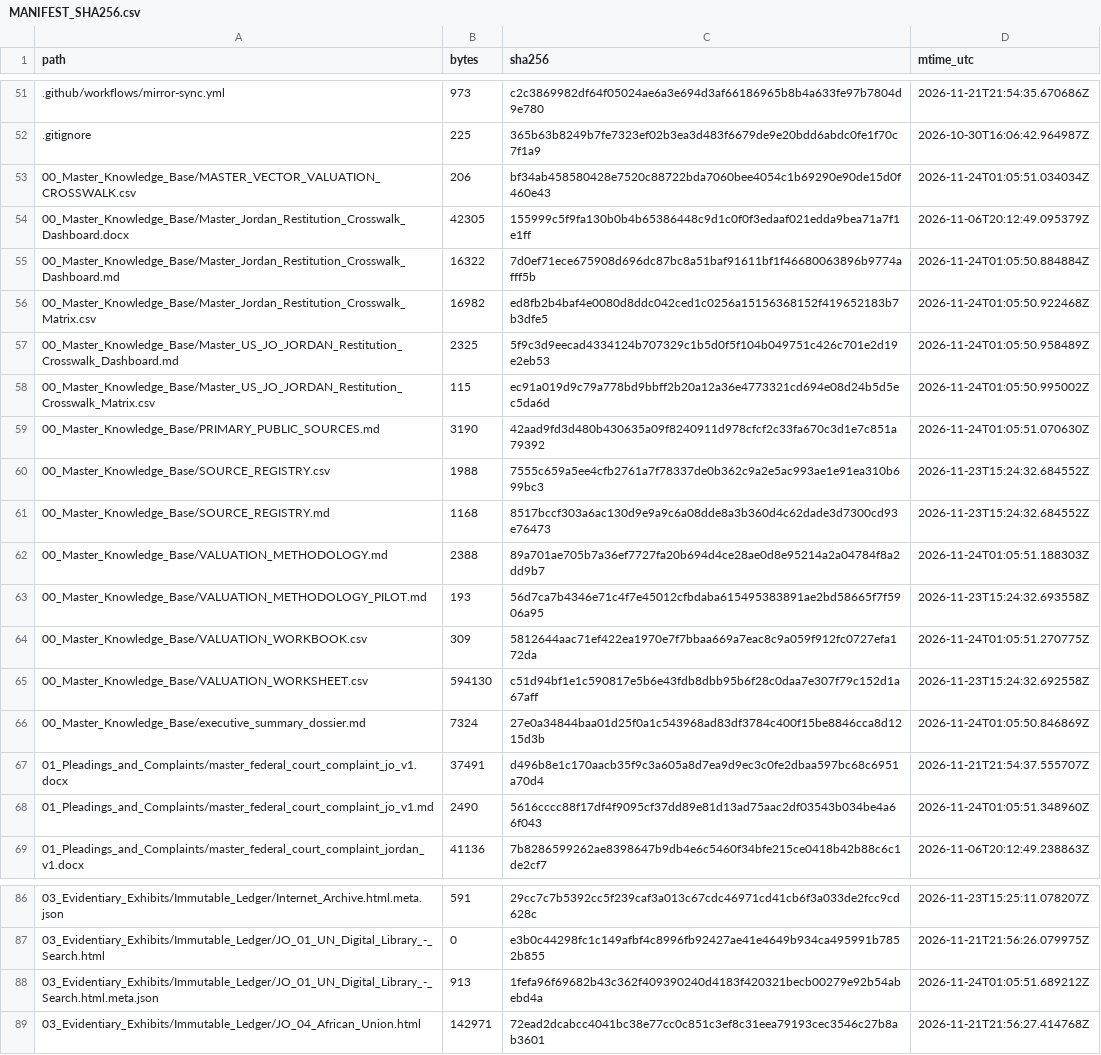
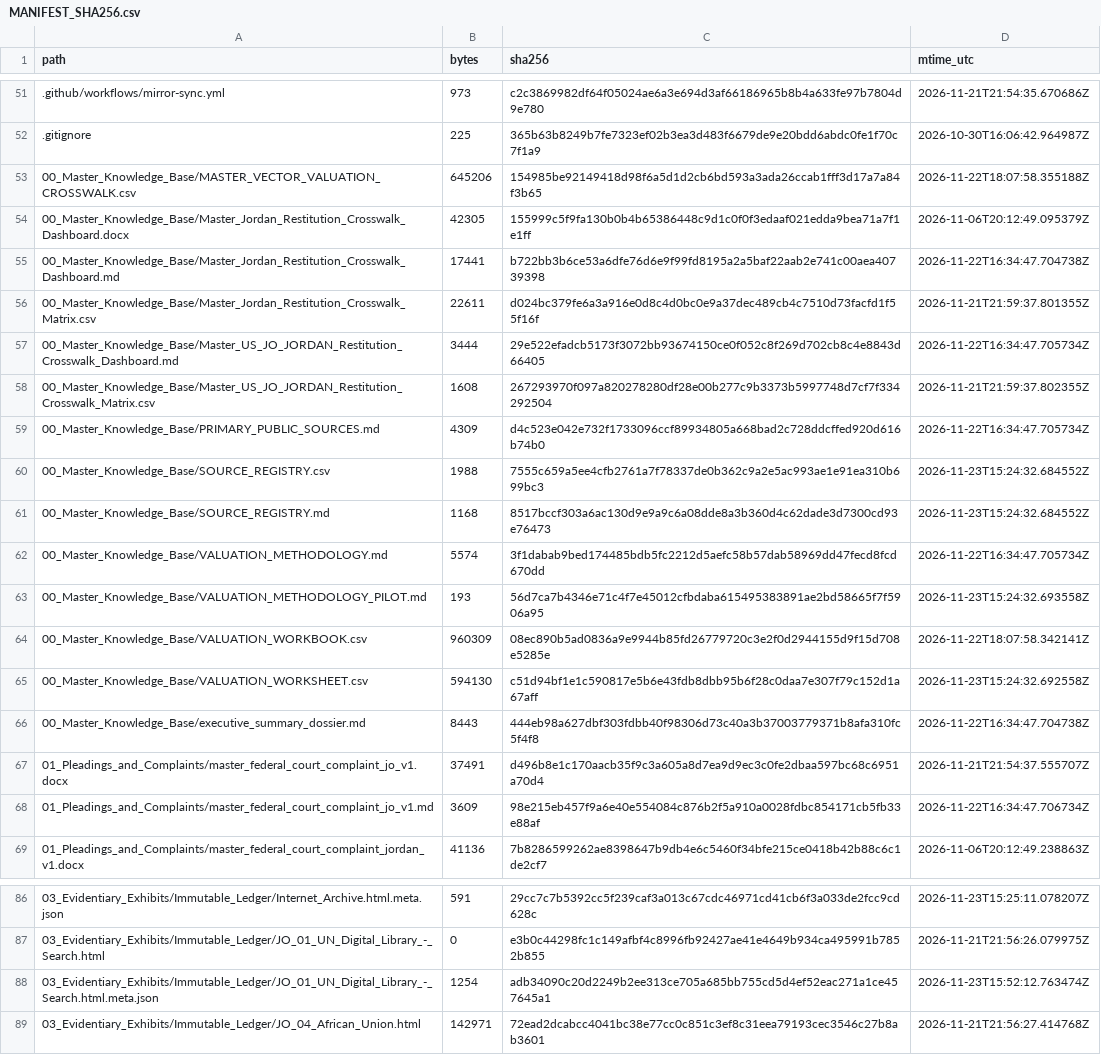
Before and after one commit to GlobalRestitutionAlliance/asia-us-jo-jordan-master-litigation, a CSV file: 99_Archives_and_Manifests/MANIFEST_SHA256.csv, drawn as a sheet; only a part is shown, gaps mark what is left out; the diff covers the shown part only.

```diff
--- a/99_Archives_and_Manifests/MANIFEST_SHA256.csv
+++ b/99_Archives_and_Manifests/MANIFEST_SHA256.csv
@@ -52,18 +52,18 @@ path,bytes,sha256,mtime_utc
 .gitignore,225,365b63b8249b7fe7323ef02b3ea3d483f6679de9e20bdd6abdc0fe1f70c7f1a9,2026-10-30T16:06:42.964987Z
-00_Master_Knowledge_Base/MASTER_VECTOR_VALUATION_CROSSWALK.csv,206,bf34ab458580428e7520c88722bda7060bee4054c1b69290e90de15d0f460e43,2026-11-24T01:05:51.034034Z
+00_Master_Knowledge_Base/MASTER_VECTOR_VALUATION_CROSSWALK.csv,645206,154985be92149418d98f6a5d1d2cb6bd593a3ada26ccab1fff3d17a7a84f3b65,2026-11-22T18:07:58.355188Z
 00_Master_Knowledge_Base/Master_Jordan_Restitution_Crosswalk_Dashboard.docx,42305,155999c5f9fa130b0b4b65386448c9d1c0f0f3edaaf021edda9bea71a7f1e1ff,2026-11-06T20:12:49.095379Z
-00_Master_Knowledge_Base/Master_Jordan_Restitution_Crosswalk_Dashboard.md,16322,7d0ef71ece675908d696dc87bc8a51baf91611bf1f46680063896b9774afff5b,2026-11-24T01:05:50.884884Z
-00_Master_Knowledge_Base/Master_Jordan_Restitution_Crosswalk_Matrix.csv,16982,ed8fb2b4baf4e0080d8ddc042ced1c0256a15156368152f419652183b7b3dfe5,2026-11-24T01:05:50.922468Z
-00_Master_Knowledge_Base/Master_US_JO_JORDAN_Restitution_Crosswalk_Dashboard.md,2325,5f9c3d9eecad4334124b707329c1b5d0f5f104b049751c426c701e2d19e2eb53,2026-11-24T01:05:50.958489Z
-00_Master_Knowledge_Base/Master_US_JO_JORDAN_Restitution_Crosswalk_Matrix.csv,115,ec91a019d9c79a778bd9bbff2b20a12a36e4773321cd694e08d24b5d5ec5da6d,2026-11-24T01:05:50.995002Z
-00_Master_Knowledge_Base/PRIMARY_PUBLIC_SOURCES.md,3190,42aad9fd3d480b430635a09f8240911d978cfcf2c33fa670c3d1e7c851a79392,2026-11-24T01:05:51.070630Z
+00_Master_Knowledge_Base/Master_Jordan_Restitution_Crosswalk_Dashboard.md,17441,b722bb3b6ce53a6dfe76d6e9f99fd8195a2a5baf22aab2e741c00aea40739398,2026-11-22T16:34:47.704738Z
+00_Master_Knowledge_Base/Master_Jordan_Restitution_Crosswalk_Matrix.csv,22611,d024bc379fe6a3a916e0d8c4d0bc0e9a37dec489cb4c7510d73facfd1f55f16f,2026-11-21T21:59:37.801355Z
+00_Master_Knowledge_Base/Master_US_JO_JORDAN_Restitution_Crosswalk_Dashboard.md,3444,29e522efadcb5173f3072bb93674150ce0f052c8f269d702cb8c4e8843d66405,2026-11-22T16:34:47.705734Z
+00_Master_Knowledge_Base/Master_US_JO_JORDAN_Restitution_Crosswalk_Matrix.csv,1608,267293970f097a820278280df28e00b277c9b3373b5997748d7cf7f334292504,2026-11-21T21:59:37.802355Z
+00_Master_Knowledge_Base/PRIMARY_PUBLIC_SOURCES.md,4309,d4c523e042e732f1733096ccf89934805a668bad2c728ddcffed920d616b74b0,2026-11-22T16:34:47.705734Z
 00_Master_Knowledge_Base/SOURCE_REGISTRY.csv,1988,7555c659a5ee4cfb2761a7f78337de0b362c9a2e5ac993ae1e91ea310b699bc3,2026-11-23T15:24:32.684552Z
 00_Master_Knowledge_Base/SOURCE_REGISTRY.md,1168,8517bccf303a6ac130d9e9a9c6a08dde8a3b360d4c62dade3d7300cd93e76473,2026-11-23T15:24:32.684552Z
-00_Master_Knowledge_Base/VALUATION_METHODOLOGY.md,2388,89a701ae705b7a36ef7727fa20b694d4ce28ae0d8e95214a2a04784f8a2dd9b7,2026-11-24T01:05:51.188303Z
+00_Master_Knowledge_Base/VALUATION_METHODOLOGY.md,5574,3f1dabab9bed174485bdb5fc2212d5aefc58b57dab58969dd47fecd8fcd670dd,2026-11-22T16:34:47.705734Z
 00_Master_Knowledge_Base/VALUATION_METHODOLOGY_PILOT.md,193,56d7ca7b4346e71c4f7e45012cfbdaba615495383891ae2bd58665f7f5906a95,2026-11-23T15:24:32.693558Z
-00_Master_Knowledge_Base/VALUATION_WORKBOOK.csv,309,5812644aac71ef422ea1970e7f7bbaa669a7eac8c9a059f912fc0727efa172da,2026-11-24T01:05:51.270775Z
+00_Master_Knowledge_Base/VALUATION_WORKBOOK.csv,960309,08ec890b5ad0836a9e9944b85fd26779720c3e2f0d2944155d9f15d708e5285e,2026-11-22T18:07:58.342141Z
 00_Master_Knowledge_Base/VALUATION_WORKSHEET.csv,594130,c51d94bf1e1c590817e5b6e43fdb8dbb95b6f28c0daa7e307f79c152d1a67aff,2026-11-23T15:24:32.692558Z
-00_Master_Knowledge_Base/executive_summary_dossier.md,7324,27e0a34844baa01d25f0a1c543968ad83df3784c400f15be8846cca8d1215d3b,2026-11-24T01:05:50.846869Z
+00_Master_Knowledge_Base/executive_summary_dossier.md,8443,444eb98a627dbf303fdbb40f98306d73c40a3b37003779371b8afa310fc5f4f8,2026-11-22T16:34:47.704738Z
 01_Pleadings_and_Complaints/master_federal_court_complaint_jo_v1.docx,37491,d496b8e1c170aacb35f9c3a605a8d7ea9d9ec3c0fe2dbaa597bc68c6951a70d4,2026-11-21T21:54:37.555707Z
-01_Pleadings_and_Complaints/master_federal_court_complaint_jo_v1.md,2490,5616cccc88f17df4f9095cf37dd89e81d13ad75aac2df03543b034be4a66f043,2026-11-24T01:05:51.348960Z
+01_Pleadings_and_Complaints/master_federal_court_complaint_jo_v1.md,3609,98e215eb457f9a6e40e554084c876b2f5a910a0028fdbc854171cb5fb33e88af,2026-11-22T16:34:47.706734Z
 01_Pleadings_and_Complaints/master_federal_court_complaint_jordan_v1.docx,41136,7b8286599262ae8398647b9db4e6c5460f34bfe215ce0418b42b88c6c1de2cf7,2026-11-06T20:12:49.238863Z
@@ -87,3 +87,3 @@ path,bytes,sha256,mtime_utc
 03_Evidentiary_Exhibits/Immutable_Ledger/JO_01_UN_Digital_Library_-_Search.html,0,e3b0c44298fc1c149afbf4c8996fb92427ae41e4649b934ca495991b7852b855,2026-11-21T21:56:26.079975Z
-03_Evidentiary_Exhibits/Immutable_Ledger/JO_01_UN_Digital_Library_-_Search.html.meta.json,913,1fefa96f69682b43c362f409390240d4183f420321becb00279e92b54abebd4a,2026-11-24T01:05:51.689212Z
+03_Evidentiary_Exhibits/Immutable_Ledger/JO_01_UN_Digital_Library_-_Search.html.meta.json,1254,adb34090c20d2249b2ee313ce705a685bb755cd5d4ef52eac271a1ce457645a1,2026-11-23T15:52:12.763474Z
 03_Evidentiary_Exhibits/Immutable_Ledger/JO_04_African_Union.html,142971,72ead2dcabcc4041bc38e77cc0c851c3ef8c31eea79193cec3546c27b8ab3601,2026-11-21T21:56:27.414768Z
```
Also changed, not shown: 32 edited cells elsewhere in this file, 00_Master_Knowledge_Base/Master_Jordan_Restitution_Crosswalk_Matrix.csv, 21 other files.
